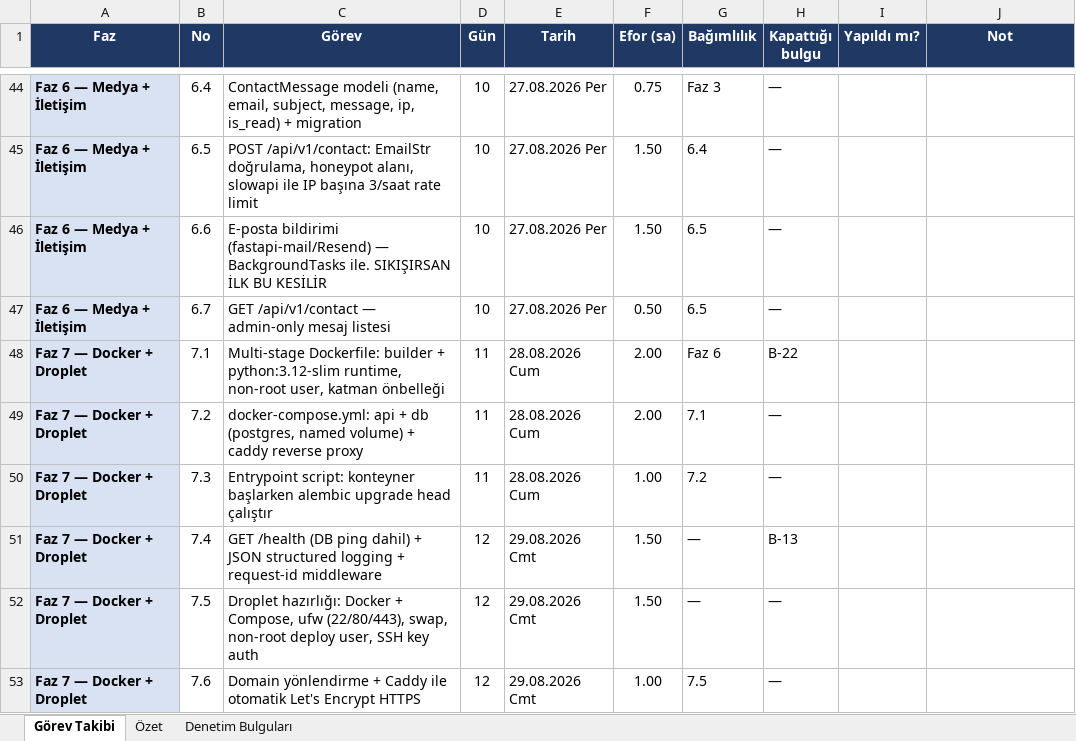
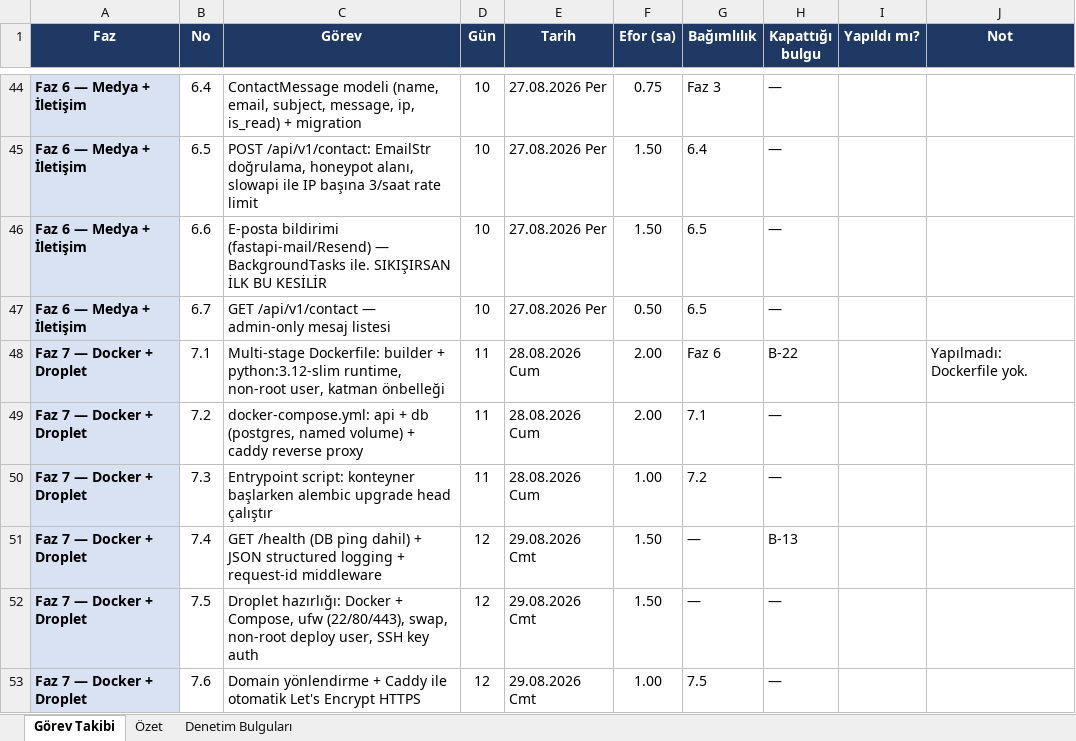
Before and after one commit to gero1nimo/personal-blog, an Excel workbook: backend/docs/Backend-Proje-Plani-Takip.xlsx, sheet Görev Takibi, drawn as a sheet; only a part is shown, gaps mark what is left out; values as stored, in another font and other column widths than the file's, no borders; conditional formats not drawn; the diff covers the shown part only; the diff names each change by its address in the sheet, - before the commit and + after, or states it on an @@ line.

```diff
--- a/backend/docs/Backend-Proje-Plani-Takip.xlsx (sheet Görev Takibi)
+++ b/backend/docs/Backend-Proje-Plani-Takip.xlsx (sheet Görev Takibi)
-J48 (Not): (empty)
+J48 (Not): Yapılmadı: Dockerfile yok.
```
Also changed, not shown: 15 edited cells elsewhere in this sheet, sheet Denetim Bulguları, sheet Özet, 10 other files.
